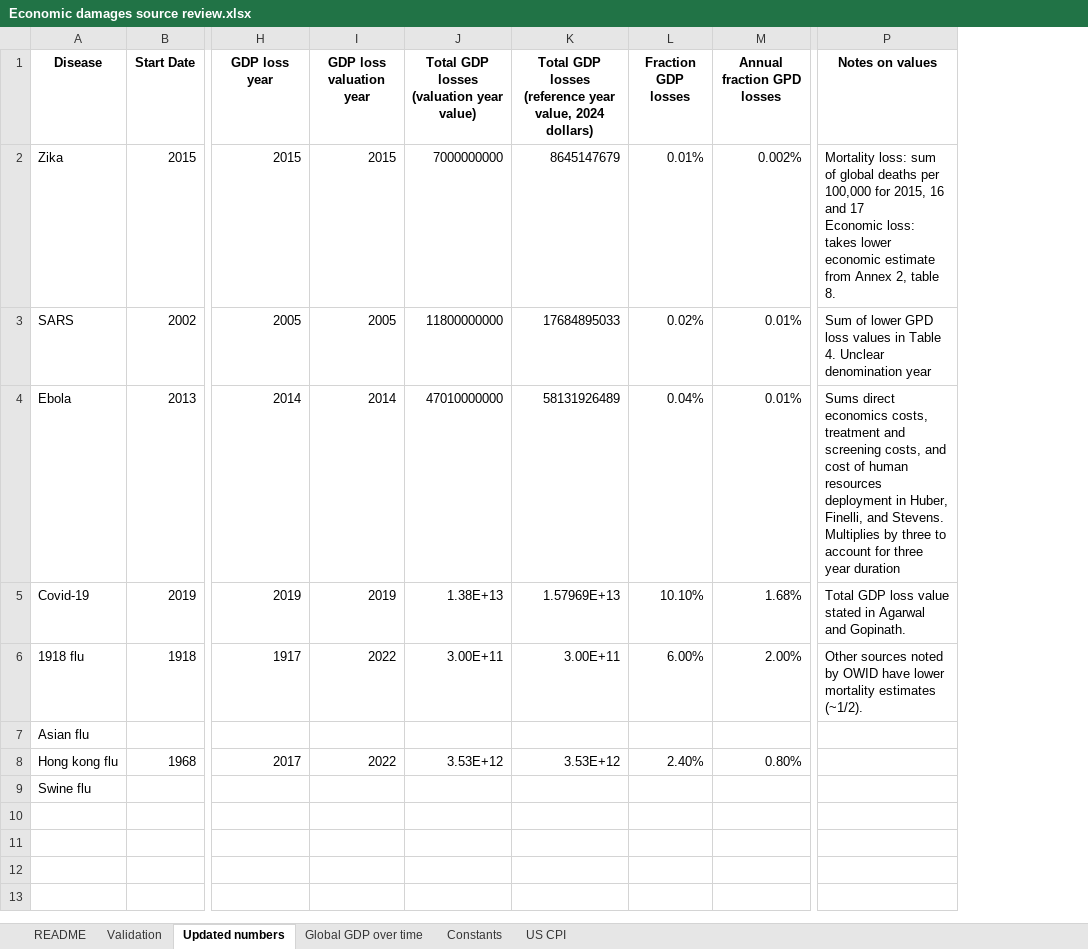
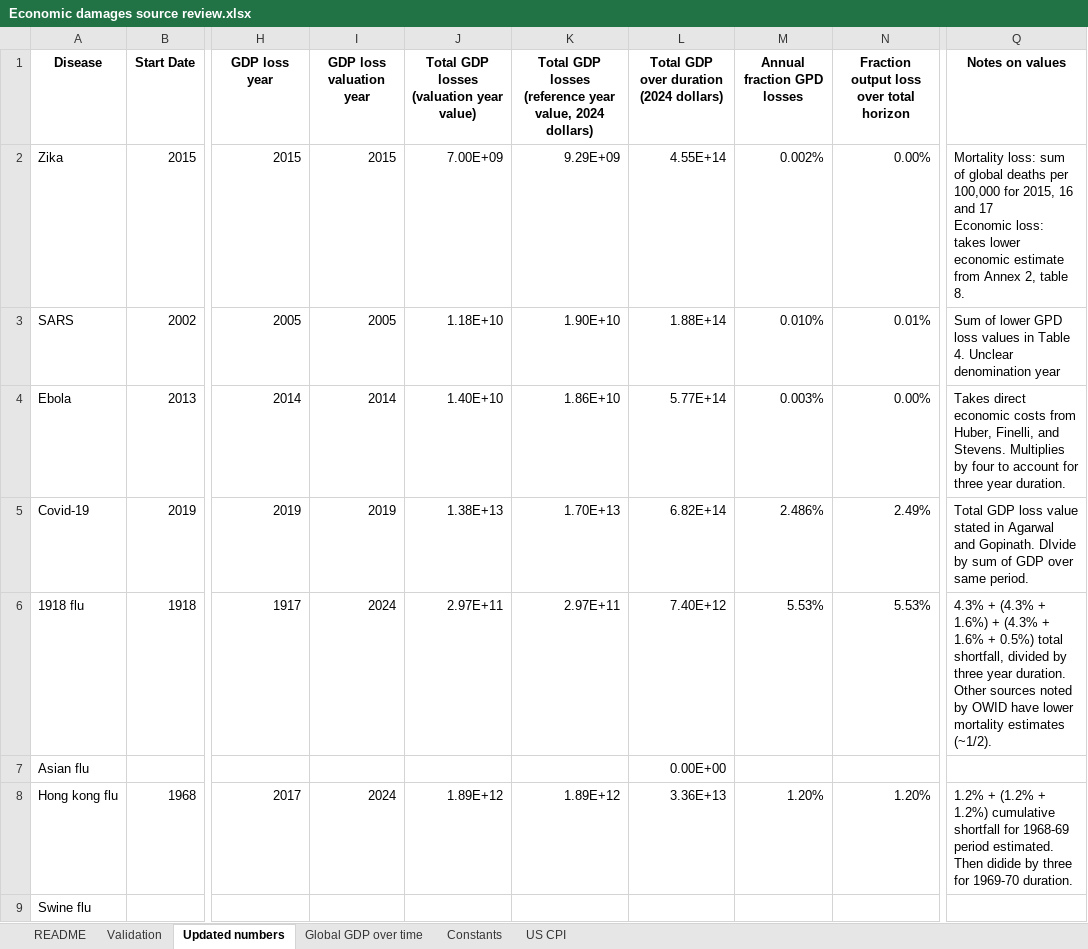
Before and after one commit to DevInnovationLab/pandemic_model_public, an Excel workbook: data/raw/Economic damages source review.xlsx, sheet Updated numbers, drawn as a sheet; only a part is shown, gaps mark what is left out; values as stored, in another font and other column widths than the file's, no borders; charts and pictures not drawn; removed rows and columns are numbered as before the commit, all else as after; the diff names each change by its address in the sheet, - before the commit and + after, or states it on an @@ line.

Commit message:
economic loss model and other changes

```diff
--- a/data/raw/Economic damages source review.xlsx (sheet Updated numbers)
+++ b/data/raw/Economic damages source review.xlsx (sheet Updated numbers)
-column L (Fraction GDP losses), rows 2-8: 0.01% | 0.02% | 0.04% | 10.10% | 6.00% |  | 2.40%
+column L, rows 1-8: Total GDP over duration (2024 dollars) | 4.55E+14 | 1.88E+14 | 5.77E+14 | 6.82E+14 | 7.40E+12 | 0.00E+00 | 3.36E+13
+column N, rows 1-8: Fraction output loss over total horizon | 0.00% | 0.01% | 0.00% | 2.49% | 5.53% |  | 1.20%
-J2: 7000000000
+J2: 7.00E+09
-K2: 8645147679
+K2: 9.29E+09
-J3: 11800000000
+J3: 1.18E+10
-K3: 17684895033
+K3: 1.90E+10
-M3 (Annual fraction GPD losses): 0.01%
+M3 (Annual fraction GPD losses): 0.010%
-J4: 47010000000
+J4: 1.40E+10
-K4: 58131926489
+K4: 1.86E+10
-M4 (Annual fraction GPD losses): 0.01%
+M4 (Annual fraction GPD losses): 0.003%
-Q4 (Notes on values): Sums direct economics costs, treatment and screening costs, and cost of human resources deployment in Huber, Finelli, and Stevens. Multiplies by three to account for three year duration
+Q4 (Notes on values): Takes direct economic costs from Huber, Finelli, and Stevens. Multiplies by four to account for three year duration.
-K5: 1.57969E+13
+K5: 1.70E+13
-M5 (Annual fraction GPD losses): 1.68%
+M5 (Annual fraction GPD losses): 2.486%
-Q5 (Notes on values): …and Gopinath.
+Q5 (Notes on values): …and Gopinath. DIvide by sum of GDP over same period.
-I6 (GDP loss valuation year): 2022
+I6 (GDP loss valuation year): 2024
-J6: 3.00E+11
+J6: 2.97E+11
-K6: 3.00E+11
+K6: 2.97E+11
-M6 (Annual fraction GPD losses): 2.00%
+M6 (Annual fraction GPD losses): 5.53%
-Q6 (Notes on values): Other sources…
+Q6 (Notes on values): 4.3% + (4.3% + 1.6%) + (4.3% + 1.6% + 0.5%) total shortfall, divided by three year duration. Other sources…
-I8 (GDP loss valuation year): 2022
+I8 (GDP loss valuation year): 2024
-J8: 3.53E+12
+J8: 1.89E+12
-K8: 3.53E+12
+K8: 1.89E+12
-M8 (Annual fraction GPD losses): 0.80%
+M8 (Annual fraction GPD losses): 1.20%
-Q8 (Notes on values): (empty)
+Q8 (Notes on values): 1.2% + (1.2% + 1.2%) cumulative shortfall for 1968-69 period estimated. Then didide by three for 1969-70 duration.
```
Also changed, not shown: sheet Global GDP over time, sheet Constants, formulas that keep their value, charts or pictures, 27 other files.
